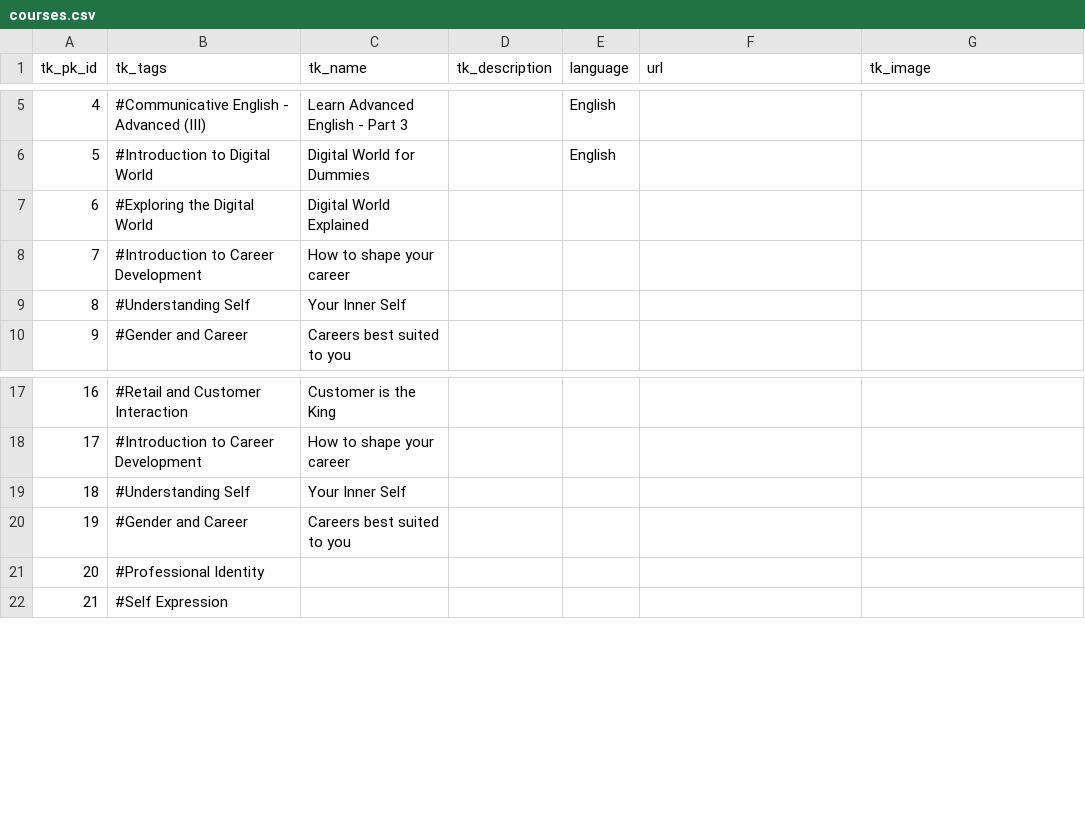
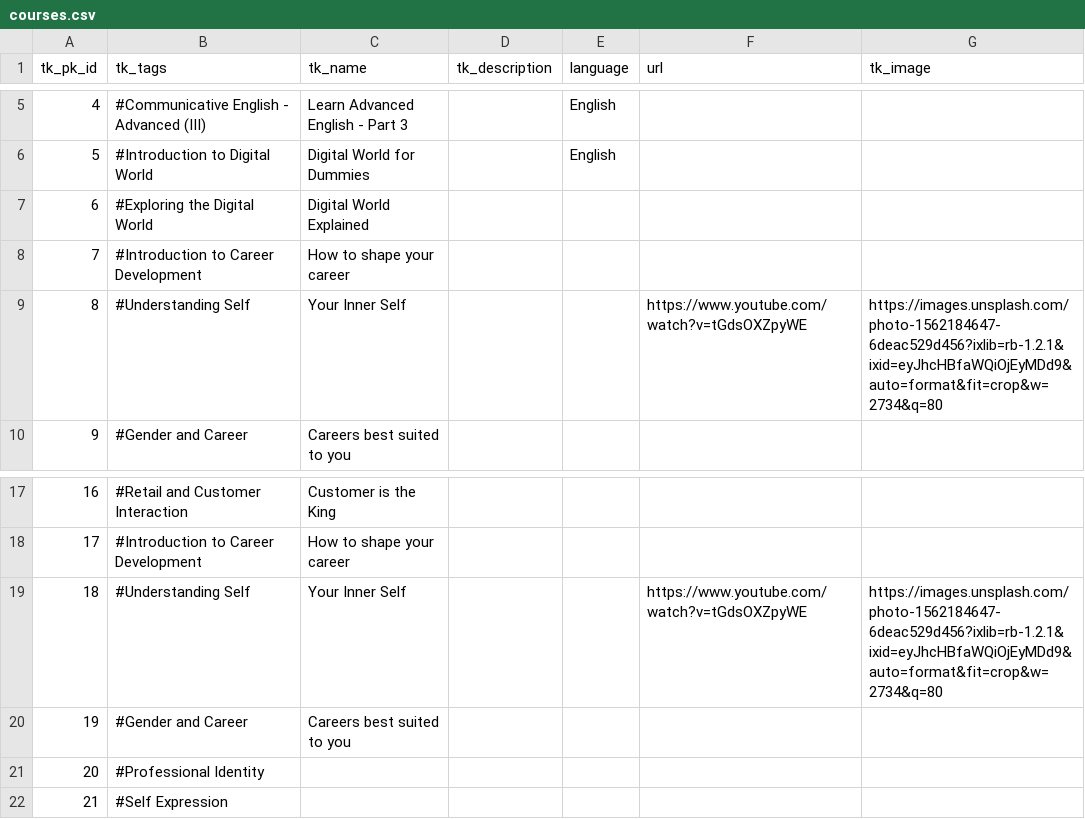
Before and after one commit to sgpy/questalliance, a CSV file: data/courses.csv, drawn as a sheet; only a part is shown, gaps mark what is left out.

```diff
--- a/data/courses.csv
+++ b/data/courses.csv
@@ -8,3 +8,3 @@ tk_pk_id,tk_tags,tk_name,tk_description,language,url,tk_image
 7,#Introduction to Career Development,How to shape your career,,,,
-8,#Understanding Self,Your Inner Self,,,,
+8,#Understanding Self,Your Inner Self,,,https://www.youtube.com/watch?v=tGdsOXZpyWE,https://images.unsplash.com/photo-1562184647-6deac529d456?ixlib=rb-1.2.1&ixid=eyJhcHBfaWQiOjEyMDd9&auto=format&fit=crop&w=2734&q=80
 9,#Gender and Career,Careers best suited to you,,,,
@@ -18,3 +18,3 @@ tk_pk_id,tk_tags,tk_name,tk_description,language,url,tk_image
 17,#Introduction to Career Development,How to shape your career,,,,
-18,#Understanding Self,Your Inner Self,,,,
+18,#Understanding Self,Your Inner Self,,,https://www.youtube.com/watch?v=tGdsOXZpyWE,https://images.unsplash.com/photo-1562184647-6deac529d456?ixlib=rb-1.2.1&ixid=eyJhcHBfaWQiOjEyMDd9&auto=format&fit=crop&w=2734&q=80
 19,#Gender and Career,Careers best suited to you,,,,
```
Also changed, not shown: 15 other files.
